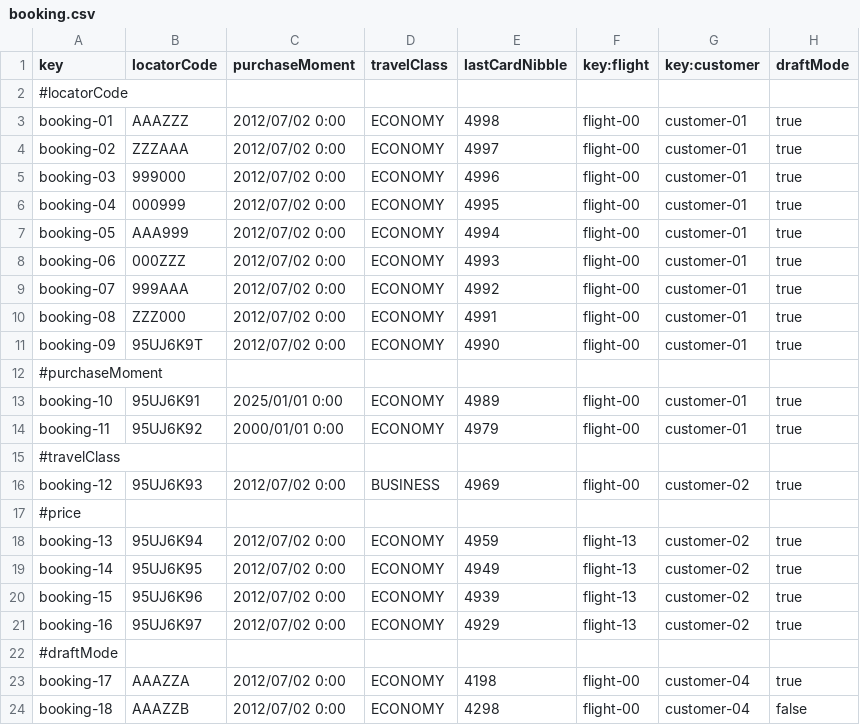
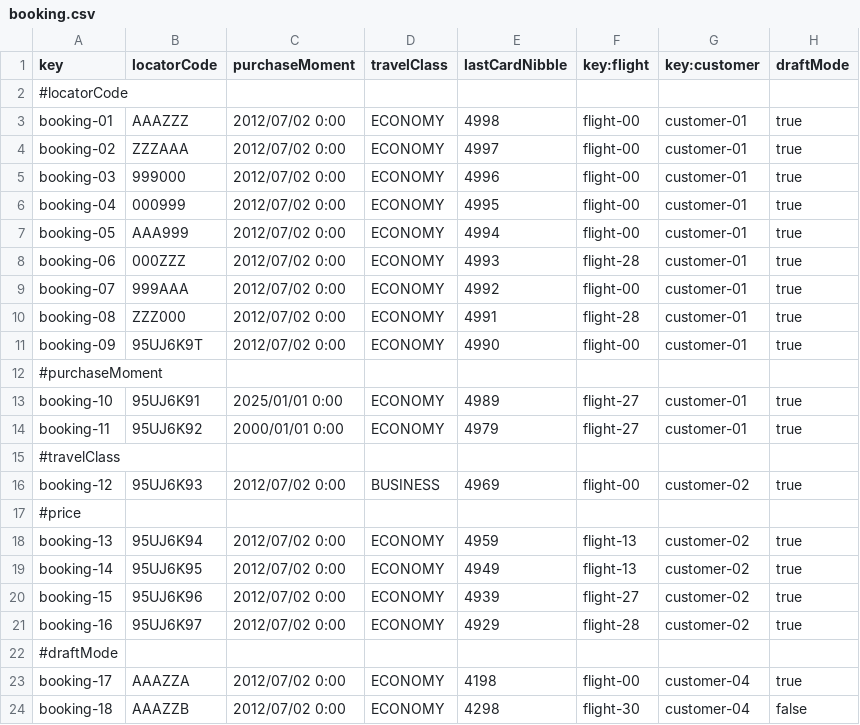
Before and after one commit to HectorGuePra/C3-047-Acme-Ans-C3, a CSV file: src/main/resources/WEB-INF/data/sample/booking.csv, drawn as a sheet.

```diff
--- a/src/main/resources/WEB-INF/data/sample/booking.csv
+++ b/src/main/resources/WEB-INF/data/sample/booking.csv
@@ -7,9 +7,9 @@ booking-04,000999,2012/07/02 0:00,ECONOMY,4995,flight-00,customer-01,true
 booking-05,AAA999,2012/07/02 0:00,ECONOMY,4994,flight-00,customer-01,true
-booking-06,000ZZZ,2012/07/02 0:00,ECONOMY,4993,flight-00,customer-01,true
+booking-06,000ZZZ,2012/07/02 0:00,ECONOMY,4993,flight-28,customer-01,true
 booking-07,999AAA,2012/07/02 0:00,ECONOMY,4992,flight-00,customer-01,true
-booking-08,ZZZ000,2012/07/02 0:00,ECONOMY,4991,flight-00,customer-01,true
+booking-08,ZZZ000,2012/07/02 0:00,ECONOMY,4991,flight-28,customer-01,true
 booking-09,95UJ6K9T,2012/07/02 0:00,ECONOMY,4990,flight-00,customer-01,true
 #purchaseMoment
-booking-10,95UJ6K91,2025/01/01 0:00,ECONOMY,4989,flight-00,customer-01,true
-booking-11,95UJ6K92,2000/01/01 0:00,ECONOMY,4979,flight-00,customer-01,true
+booking-10,95UJ6K91,2025/01/01 0:00,ECONOMY,4989,flight-27,customer-01,true
+booking-11,95UJ6K92,2000/01/01 0:00,ECONOMY,4979,flight-27,customer-01,true
 #travelClass
@@ -19,6 +19,6 @@ booking-13,95UJ6K94,2012/07/02 0:00,ECONOMY,4959,flight-13,customer-02,true
 booking-14,95UJ6K95,2012/07/02 0:00,ECONOMY,4949,flight-13,customer-02,true
-booking-15,95UJ6K96,2012/07/02 0:00,ECONOMY,4939,flight-13,customer-02,true
-booking-16,95UJ6K97,2012/07/02 0:00,ECONOMY,4929,flight-13,customer-02,true
+booking-15,95UJ6K96,2012/07/02 0:00,ECONOMY,4939,flight-27,customer-02,true
+booking-16,95UJ6K97,2012/07/02 0:00,ECONOMY,4929,flight-28,customer-02,true
 #draftMode
 booking-17,AAAZZA,2012/07/02 0:00,ECONOMY,4198,flight-00,customer-04,true
-booking-18,AAAZZB,2012/07/02 0:00,ECONOMY,4298,flight-00,customer-04,false
+booking-18,AAAZZB,2012/07/02 0:00,ECONOMY,4298,flight-30,customer-04,false
```
Also changed, not shown: 7 other files.
